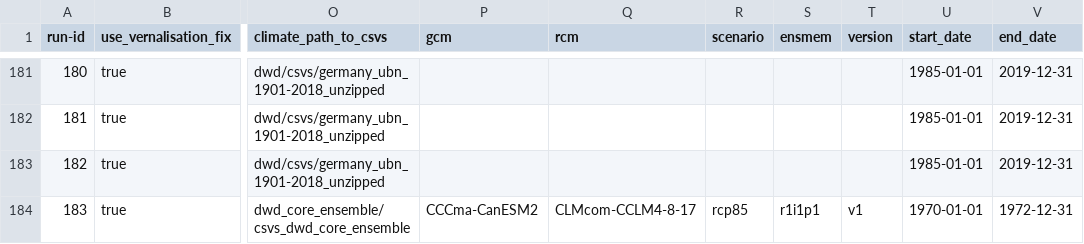
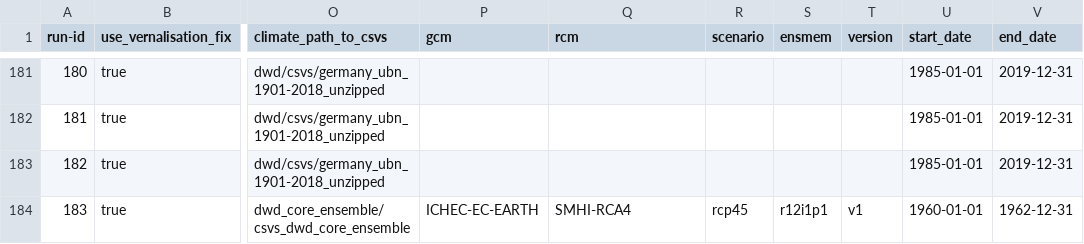
Before and after one commit to zalf-rpm/modoklim, a CSV file: sim_setups_final.csv, drawn as a sheet; only a part is shown, gaps mark what is left out; the diff names each change by its address in the sheet, - before the commit and + after, or states it on an @@ line.

Commit message:
Add another test run with different climate data

```diff
--- a/sim_setups_final.csv
+++ b/sim_setups_final.csv
-P184 (gcm): CCCma-CanESM2
+P184 (gcm): ICHEC-EC-EARTH
-Q184 (rcm): CLMcom-CCLM4-8-17
+Q184 (rcm): SMHI-RCA4
-R184 (scenario): rcp85
+R184 (scenario): rcp45
-S184 (ensmem): r1i1p1
+S184 (ensmem): r12i1p1
-U184 (start_date): 1970-01-01
+U184 (start_date): 1960-01-01
-V184 (end_date): 1972-12-31
+V184 (end_date): 1962-12-31
```
